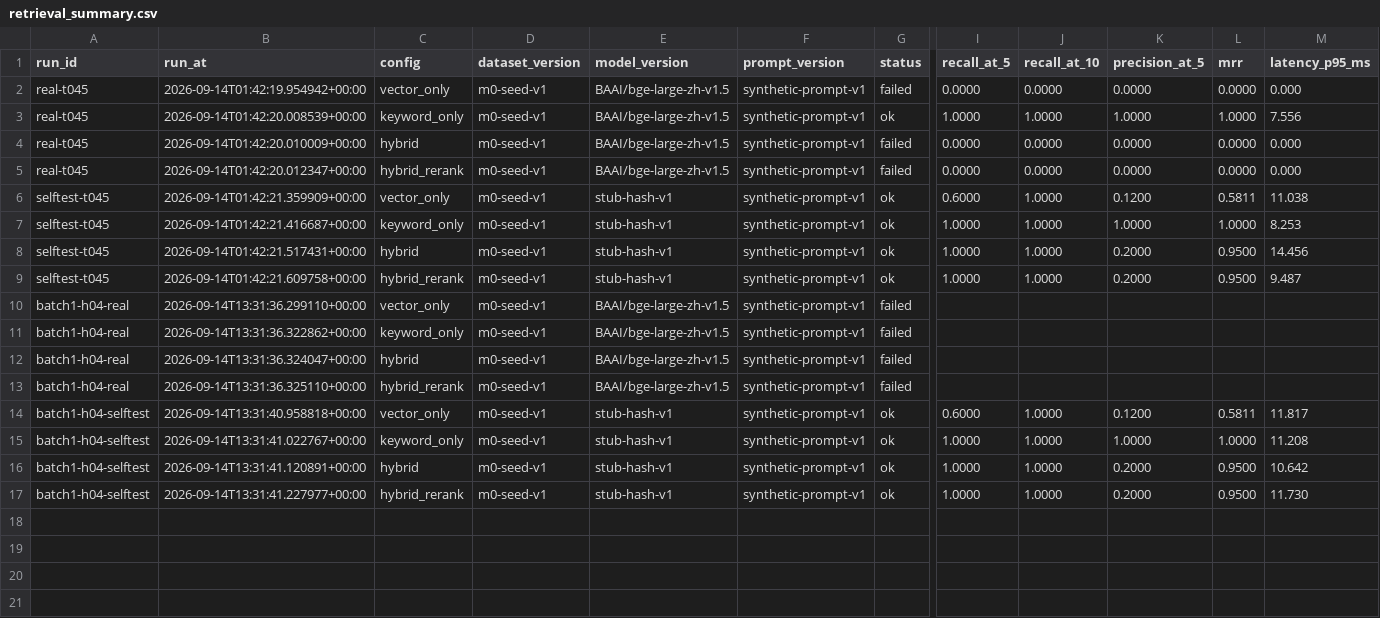
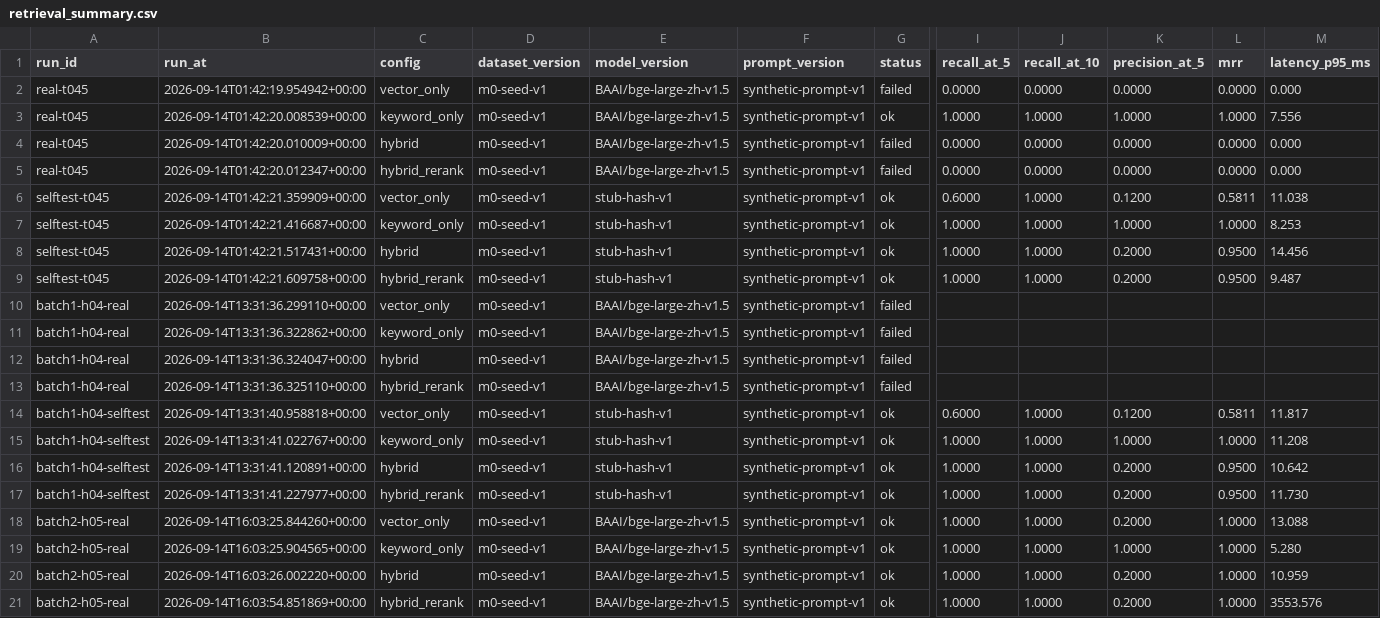
Before and after one commit to MiracleYjx/EduAgent, a CSV file: benchmark/results/retrieval_summary.csv, drawn as a sheet; only a part is shown, gaps mark what is left out; rows hold the shown columns only; the diff names each change by its address in the sheet, - before the commit and + after, or states it on an @@ line.

Commit message:
fix: H05 验证真实 Embedding/Rerank 运行条件

```diff
--- a/benchmark/results/retrieval_summary.csv
+++ b/benchmark/results/retrieval_summary.csv
+row 18: batch2-h05-real | 2026-09-14T16:03:25.844260+00:00 | vector_only | m0-seed-v1 | BAAI/bge-large-zh-v1.5 | synthetic-prompt-v1 | ok | 1.0000 | 1.0000 | 0.2000 | 1.0000 | 13.088
+row 19: batch2-h05-real | 2026-09-14T16:03:25.904565+00:00 | keyword_only | m0-seed-v1 | BAAI/bge-large-zh-v1.5 | synthetic-prompt-v1 | ok | 1.0000 | 1.0000 | 1.0000 | 1.0000 | 5.280
+row 20: batch2-h05-real | 2026-09-14T16:03:26.002220+00:00 | hybrid | m0-seed-v1 | BAAI/bge-large-zh-v1.5 | synthetic-prompt-v1 | ok | 1.0000 | 1.0000 | 0.2000 | 1.0000 | 10.959
+row 21: batch2-h05-real | 2026-09-14T16:03:54.851869+00:00 | hybrid_rerank | m0-seed-v1 | BAAI/bge-large-zh-v1.5 | synthetic-prompt-v1 | ok | 1.0000 | 1.0000 | 0.2000 | 1.0000 | 3553.576
```
Also changed, not shown: 17 other files.
